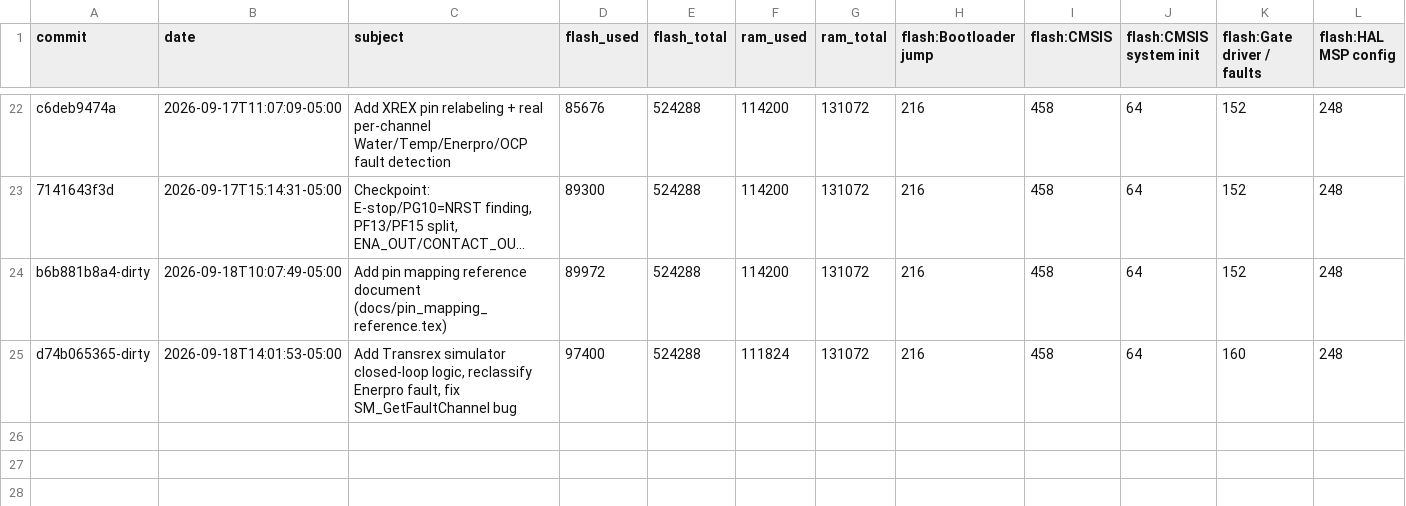
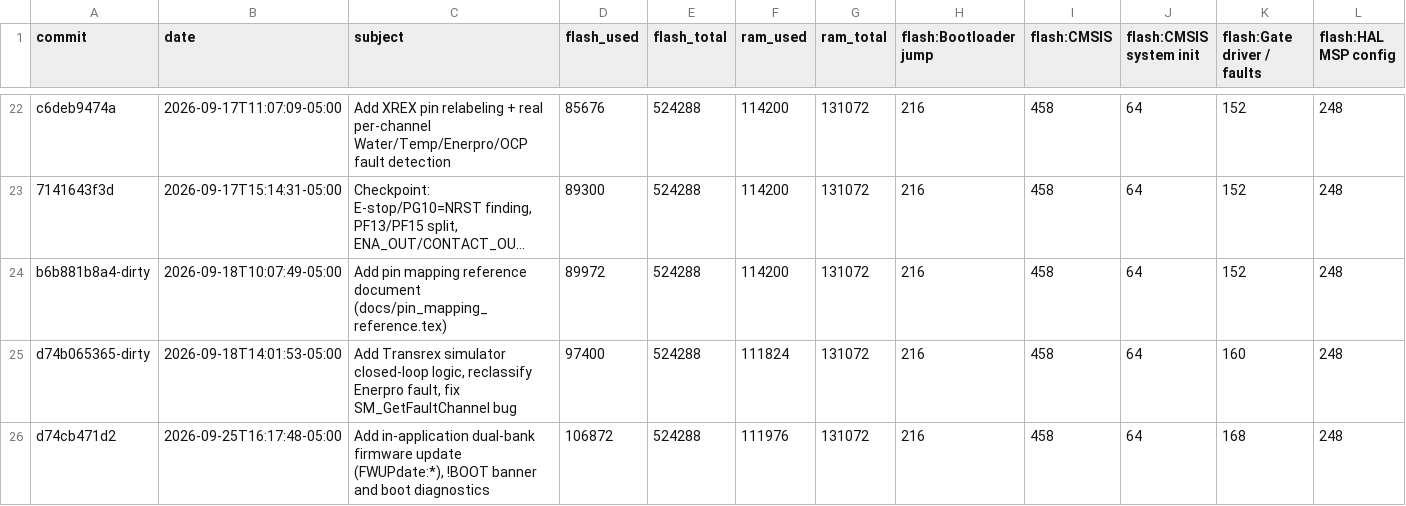
Before and after one commit to everettpenne/WHAM-XREX-PFMG474, a CSV file: docs/reports/memory_history.csv, drawn as a sheet; only a part is shown, gaps mark what is left out; long unchanged cells end in …; rows hold the shown columns only; the diff names each change by its address in the sheet, - before the commit and + after, or states it on an @@ line.

```diff
--- a/docs/reports/memory_history.csv
+++ b/docs/reports/memory_history.csv
+row 26: d74cb471d2 | 2026-09-25T16:17:48-05:00 | Add in-application dual-bank firmware update (FWUPdate:*), !BOOT banner and boot diagnostics | 106872 | 524288 | 111976 | 131072 | 216 | 458 | 64 | 168 | 248
```
Also changed, not shown: 1 other file.
